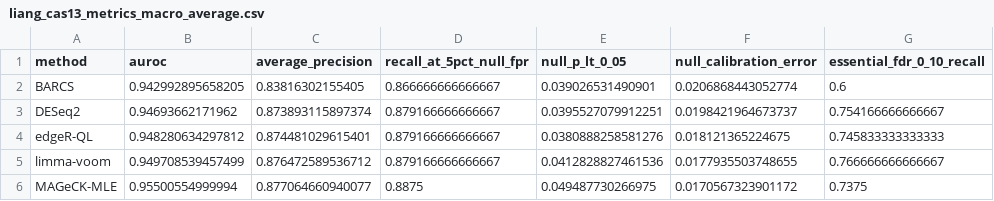
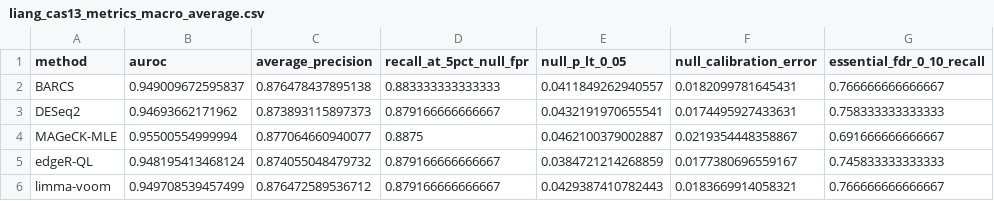
Before and after one commit to jeonglab-bcm/BARCS-manuscript, a CSV file: data/derived/liang_cas13_metrics_macro_average.csv, drawn as a sheet.

```diff
--- a/data/derived/liang_cas13_metrics_macro_average.csv
+++ b/data/derived/liang_cas13_metrics_macro_average.csv
@@ -1,6 +1,6 @@
 "method","auroc","average_precision","recall_at_5pct_null_fpr","null_p_lt_0_05","null_calibration_error","essential_fdr_0_10_recall"
-"BARCS",0.942992895658205,0.83816302155405,0.866666666666667,0.039026531490901,0.0206868443052774,0.6
-"DESeq2",0.94693662171962,0.873893115897374,0.879166666666667,0.0395527079912251,0.0198421964673737,0.754166666666667
-"edgeR-QL",0.948280634297812,0.874481029615401,0.879166666666667,0.0380888258581276,0.018121365224675,0.745833333333333
-"limma-voom",0.949708539457499,0.876472589536712,0.879166666666667,0.0412828827461536,0.0177935503748655,0.766666666666667
-"MAGeCK-MLE",0.95500554999994,0.877064660940077,0.8875,0.049487730266975,0.0170567323901172,0.7375
+"BARCS",0.949009672595837,0.876478437895138,0.883333333333333,0.0411849262940557,0.0182099781645431,0.766666666666667
+"DESeq2",0.94693662171962,0.873893115897373,0.879166666666667,0.0432191970655541,0.0174495927433631,0.758333333333333
+"MAGeCK-MLE",0.95500554999994,0.877064660940077,0.8875,0.0462100379002887,0.0219354448358867,0.691666666666667
+"edgeR-QL",0.948195413468124,0.874055048479732,0.879166666666667,0.0384721214268859,0.0177380696559167,0.745833333333333
+"limma-voom",0.949708539457499,0.876472589536712,0.879166666666667,0.0429387410782443,0.0183669914058321,0.766666666666667
```
Also changed, not shown: data/derived/barcs_null_calibration_grid_replicates.csv, data/derived/barcs_null_calibration_grid_summary.csv, 20 other files.
